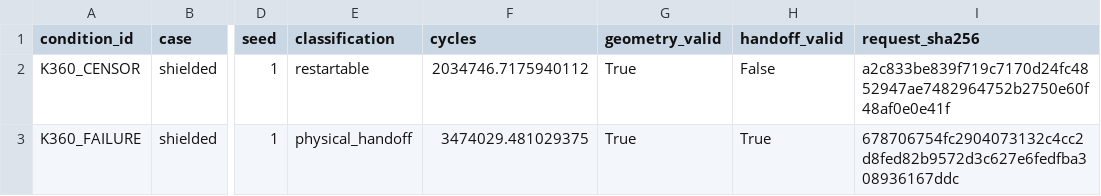
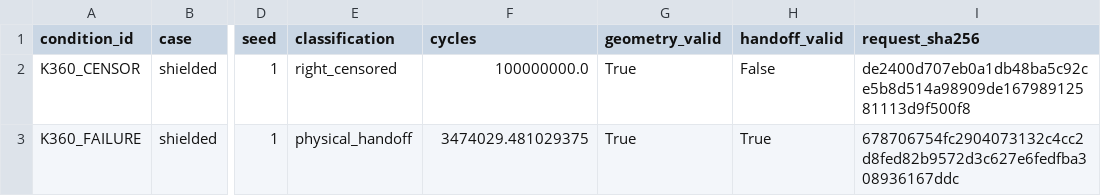
Before and after one commit to ukaiiaku-maker/Stateful_kitagawa_dadN, a CSV file: runs/sn_v9_single_seed_skeleton/sn_results.csv, drawn as a sheet; only a part is shown, gaps mark what is left out; the diff names each change by its address in the sheet, - before the commit and + after, or states it on an @@ line.

```diff
--- a/runs/sn_v9_single_seed_skeleton/sn_results.csv
+++ b/runs/sn_v9_single_seed_skeleton/sn_results.csv
-E2 (classification): restartable
+E2 (classification): right_censored
-F2 (cycles): 2034746.7175940112
+F2 (cycles): 100000000.0
-I2 (request_sha256): a2c833be839f719c7170d24fc4852947ae7482964752b2750e60f48af0e0e41f
+I2 (request_sha256): de2400d707eb0a1db48ba5c92ce5b8d514a98909de16798912581113d9f500f8
```
Also changed, not shown: runs/sn_v9_single_seed_skeleton/survival_results.csv, 8 other files.
